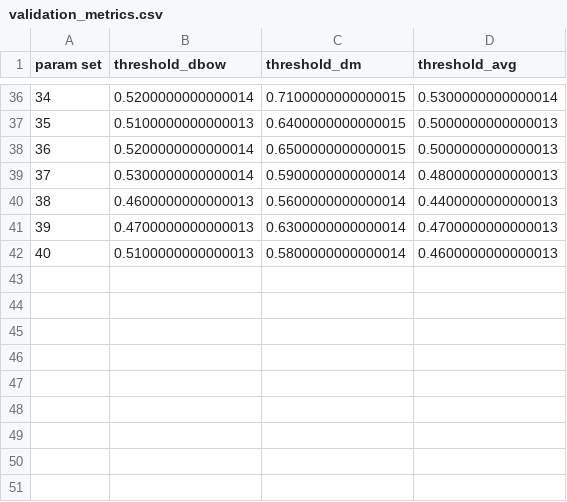
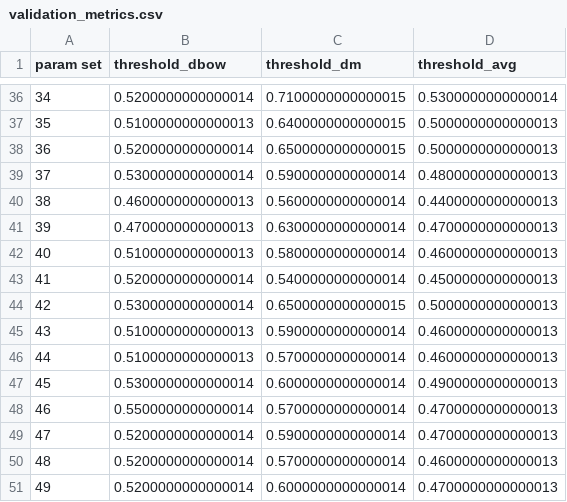
Before and after one commit to dbz10/teefies, a CSV file: teefies/analysis/validation_metrics.csv, drawn as a sheet; only a part is shown, gaps mark what is left out; the diff names each change by its address in the sheet, - before the commit and + after, or states it on an @@ line.

```diff
--- a/teefies/analysis/validation_metrics.csv
+++ b/teefies/analysis/validation_metrics.csv
+row 43: 41 | 0.5200000000000014 | 0.5400000000000014 | 0.4500000000000013
+row 44: 42 | 0.5300000000000014 | 0.6500000000000015 | 0.5000000000000013
+row 45: 43 | 0.5100000000000013 | 0.5900000000000014 | 0.4600000000000013
+row 46: 44 | 0.5100000000000013 | 0.5700000000000014 | 0.4600000000000013
+row 47: 45 | 0.5300000000000014 | 0.6000000000000014 | 0.4900000000000013
+row 48: 46 | 0.5500000000000014 | 0.5700000000000014 | 0.4700000000000013
+row 49: 47 | 0.5200000000000014 | 0.5900000000000014 | 0.4700000000000013
+row 50: 48 | 0.5200000000000014 | 0.5700000000000014 | 0.4600000000000013
+row 51: 49 | 0.5200000000000014 | 0.6000000000000014 | 0.4700000000000013
```
Also changed, not shown: 4 other files.
